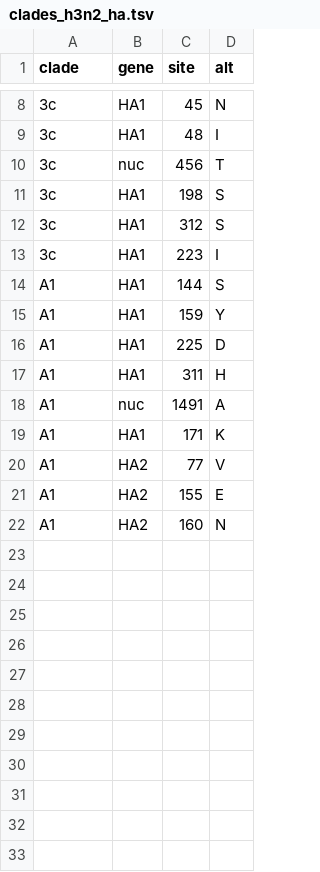
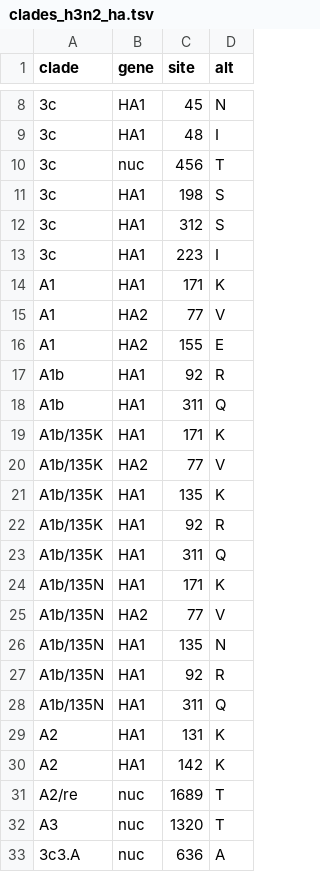
Before and after one commit to blab/perofsky-ili-antigenicity, a TSV file: config/clades_h3n2_ha.tsv, drawn as a sheet; only a part is shown, gaps mark what is left out; removed rows and columns are numbered as before the commit, all else as after; the diff names each change by its address in the sheet, - before the commit and + after, or states it on an @@ line.

Commit message:
Add clade annotation to snakefile.
This adds a new rule, `clades`, that calls  `augur clades` and feeds its output into `augur export`, and a TSV of clade-defining mutations.
Currently this is not properly labelling h3n2 clades; this may be fixed by adding more mutation labels or refining `augur clades`.

```diff
--- a/config/clades_h3n2_ha.tsv
+++ b/config/clades_h3n2_ha.tsv
-row 14: A1 | HA1 | 144 | S
-row 15: A1 | HA1 | 159 | Y
-row 16: A1 | HA1 | 225 | D
-row 17: A1 | HA1 | 311 | H
-row 18: A1 | nuc | 1491 | A
-row 22: A1 | HA2 | 160 | N
+row 17: A1b | HA1 | 92 | R
+row 18: A1b | HA1 | 311 | Q
+row 19: A1b/135K | HA1 | 171 | K
+row 20: A1b/135K | HA2 | 77 | V
+row 21: A1b/135K | HA1 | 135 | K
+row 22: A1b/135K | HA1 | 92 | R
+row 23: A1b/135K | HA1 | 311 | Q
+row 24: A1b/135N | HA1 | 171 | K
+row 25: A1b/135N | HA2 | 77 | V
+row 26: A1b/135N | HA1 | 135 | N
+row 27: A1b/135N | HA1 | 92 | R
+row 28: A1b/135N | HA1 | 311 | Q
+row 29: A2 | HA1 | 131 | K
+row 30: A2 | HA1 | 142 | K
+row 31: A2/re | nuc | 1689 | T
+row 32: A3 | nuc | 1320 | T
+row 33: 3c3.A | nuc | 636 | A
```
Also changed, not shown: 1 other file.
